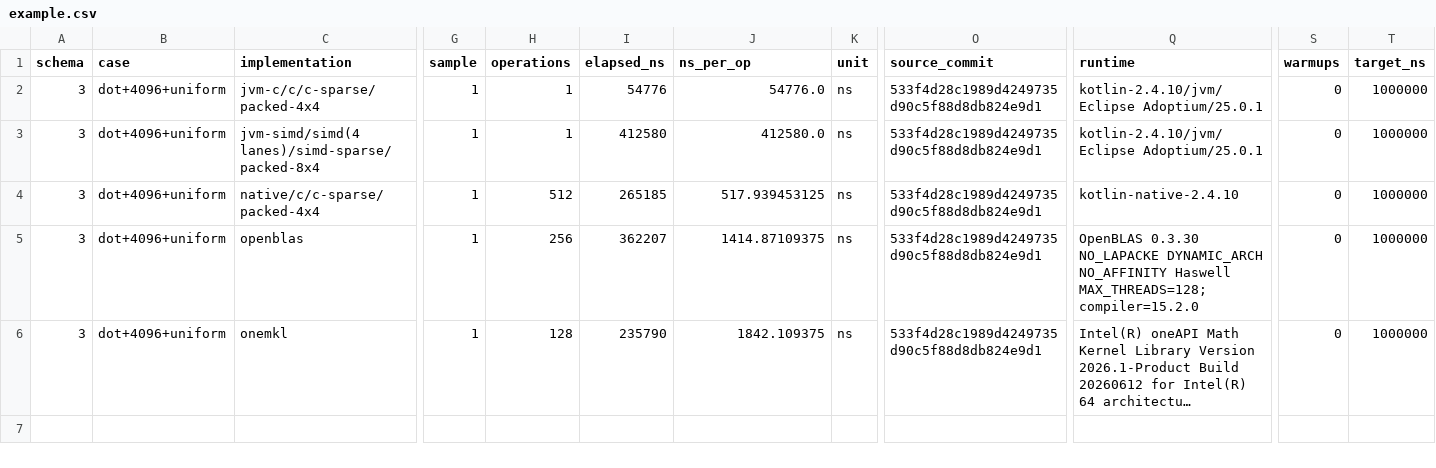
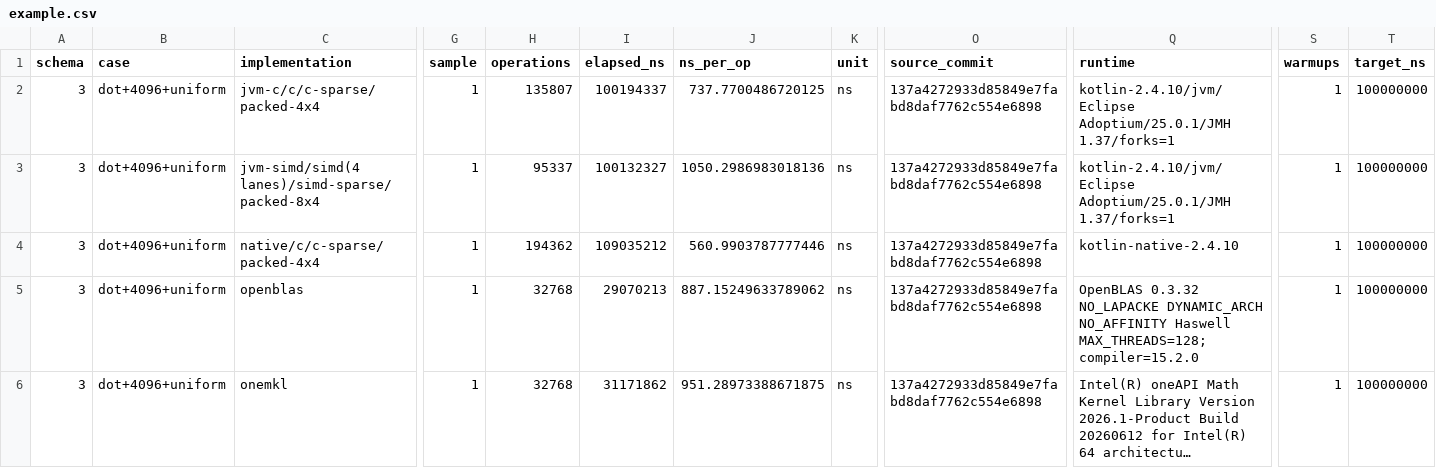
Before and after one commit to Eignex/koblas, a CSV file: koblas-bench/example.csv, drawn as a sheet; only a part is shown, gaps mark what is left out; long unchanged cells end in …; the diff names each change by its address in the sheet, - before the commit and + after, or states it on an @@ line.

Commit message:
refactor: use JMH and Bash benchmark tools

```diff
--- a/koblas-bench/example.csv
+++ b/koblas-bench/example.csv
-H2 (operations): 1
+H2 (operations): 135807
-I2 (elapsed_ns): 54776
+I2 (elapsed_ns): 100194337
-J2 (ns_per_op): 54776.0
+J2 (ns_per_op): 737.7700486720125
-O2:O6 (source_commit): 533f4d28c1989d4249735d90c5f88d8db824e9d1
+O2:O6 (source_commit): 137a4272933d85849e7fabd8daf7762c554e6898
-Q2:Q3 (runtime): kotlin-2.4.10/jvm/Eclipse Adoptium/25.0.1
+Q2:Q3 (runtime): kotlin-2.4.10/jvm/Eclipse Adoptium/25.0.1/JMH 1.37/forks=1
-S2:S6 (warmups): 0
+S2:S6 (warmups): 1
-T2:T6 (target_ns): 1000000
+T2:T6 (target_ns): 100000000
-H3 (operations): 1
+H3 (operations): 95337
-I3 (elapsed_ns): 412580
+I3 (elapsed_ns): 100132327
-J3 (ns_per_op): 412580.0
+J3 (ns_per_op): 1050.2986983018136
-H4 (operations): 512
+H4 (operations): 194362
-I4 (elapsed_ns): 265185
+I4 (elapsed_ns): 109035212
-J4 (ns_per_op): 517.939453125
+J4 (ns_per_op): 560.9903787777446
-H5 (operations): 256
+H5 (operations): 32768
-I5 (elapsed_ns): 362207
+I5 (elapsed_ns): 29070213
-J5 (ns_per_op): 1414.87109375
+J5 (ns_per_op): 887.15249633789062
-Q5 (runtime): OpenBLAS 0.3.30 NO_LAPACKE DYNAMIC_ARCH…
+Q5 (runtime): OpenBLAS 0.3.32 NO_LAPACKE DYNAMIC_ARCH…
-H6 (operations): 128
+H6 (operations): 32768
-I6 (elapsed_ns): 235790
+I6 (elapsed_ns): 31171862
-J6 (ns_per_op): 1842.109375
+J6 (ns_per_op): 951.28973388671875
```
Also changed, not shown: 9 other files.
